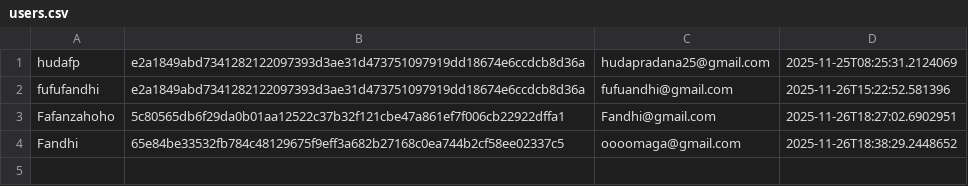
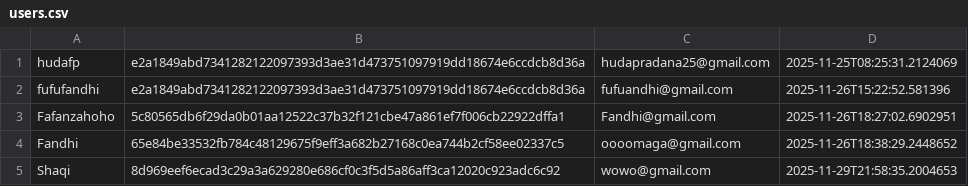
Before and after one commit to git-HDfp/PBO-TASK-MANAGER, a CSV file: SYNC/data/users.csv, drawn as a sheet.

```diff
--- a/SYNC/data/users.csv
+++ b/SYNC/data/users.csv
@@ -4 +4,2 @@ Fafanzahoho,5c80565db6f29da0b01aa12522c37b32f121cbe47a861ef7f006cb22922dffa1,Fan
 Fandhi,65e84be33532fb784c48129675f9eff3a682b27168c0ea744b2cf58ee02337c5,oooomaga@gmail.com,2025-11-26T18:38:29.2448652
+Shaqi,8d969eef6ecad3c29a3a629280e686cf0c3f5d5a86aff3ca12020c923adc6c92,wowo@gmail.com,2025-11-29T21:58:35.2004653
```
Also changed, not shown: SYNC/data/tasks.csv, 6 other files.
